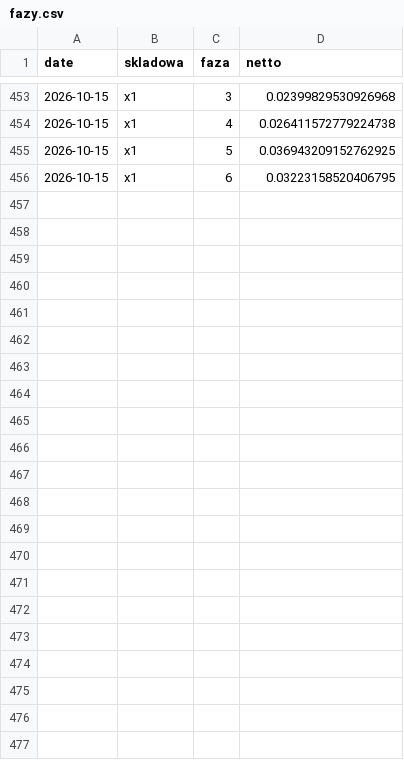
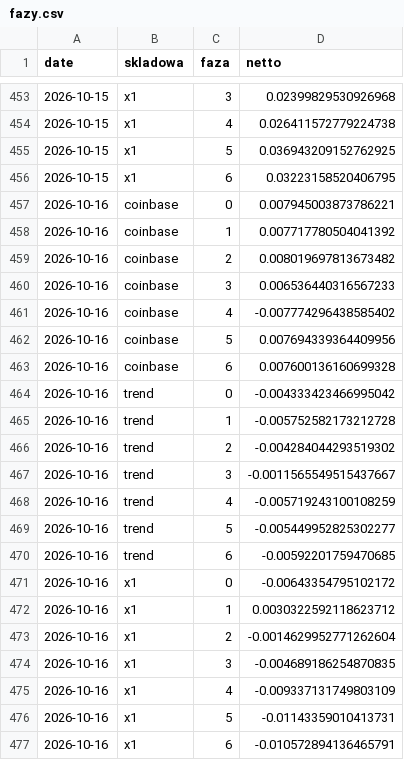
Before and after one commit to piotrgebala/alpha, a CSV file: dziennik/fazy.csv, drawn as a sheet; only a part is shown, gaps mark what is left out; the diff names each change by its address in the sheet, - before the commit and + after, or states it on an @@ line.

```diff
--- a/dziennik/fazy.csv
+++ b/dziennik/fazy.csv
+row 457: 2026-10-16 | coinbase | 0 | 0.007945003873786221
+row 458: 2026-10-16 | coinbase | 1 | 0.007717780504041392
+row 459: 2026-10-16 | coinbase | 2 | 0.008019697813673482
+row 460: 2026-10-16 | coinbase | 3 | 0.006536440316567233
+row 461: 2026-10-16 | coinbase | 4 | -0.007774296438585402
+row 462: 2026-10-16 | coinbase | 5 | 0.007694339364409956
+row 463: 2026-10-16 | coinbase | 6 | 0.007600136160699328
+row 464: 2026-10-16 | trend | 0 | -0.004333423466995042
+row 465: 2026-10-16 | trend | 1 | -0.005752582173212728
+row 466: 2026-10-16 | trend | 2 | -0.004284044293519302
+row 467: 2026-10-16 | trend | 3 | -0.0011565549515437667
+row 468: 2026-10-16 | trend | 4 | -0.005719243100108259
+row 469: 2026-10-16 | trend | 5 | -0.005449952825302277
+row 470: 2026-10-16 | trend | 6 | -0.00592201759470685
+row 471: 2026-10-16 | x1 | 0 | -0.00643354795102172
+row 472: 2026-10-16 | x1 | 1 | 0.0030322592118623712
+row 473: 2026-10-16 | x1 | 2 | -0.0014629952771262604
+row 474: 2026-10-16 | x1 | 3 | -0.004689186254870835
+row 475: 2026-10-16 | x1 | 4 | -0.009337131749803109
+row 476: 2026-10-16 | x1 | 5 | -0.01143359010413731
+row 477: 2026-10-16 | x1 | 6 | -0.010572894136465791
```
Also changed, not shown: dziennik/rozbicie.csv, dziennik/transakcje.csv, 9 other files.
